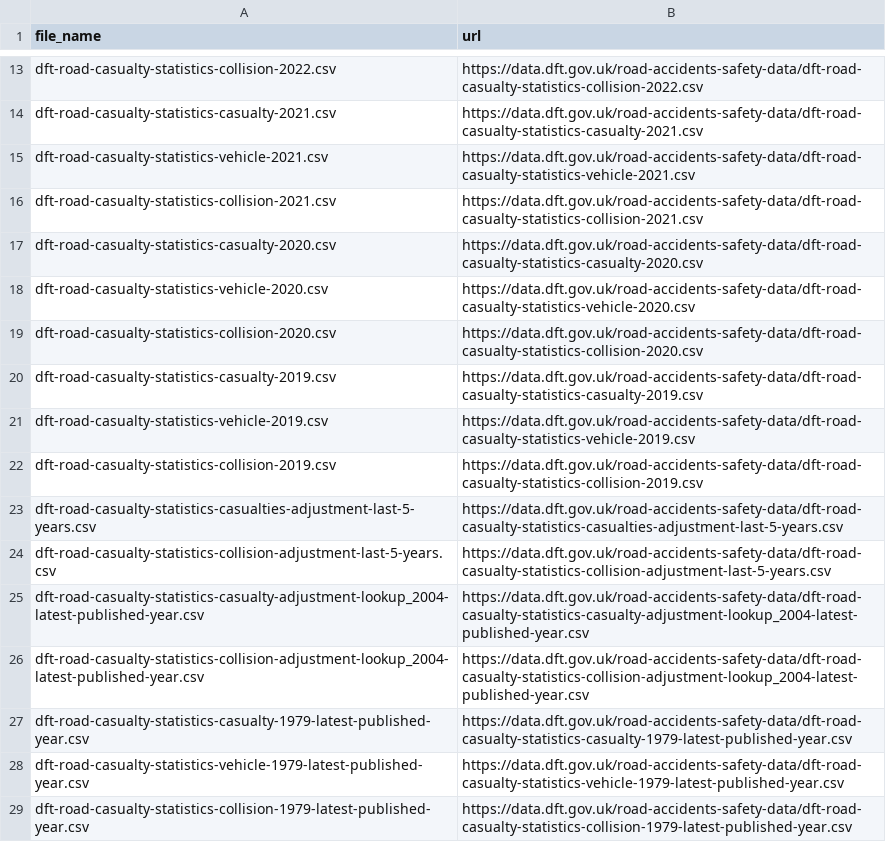
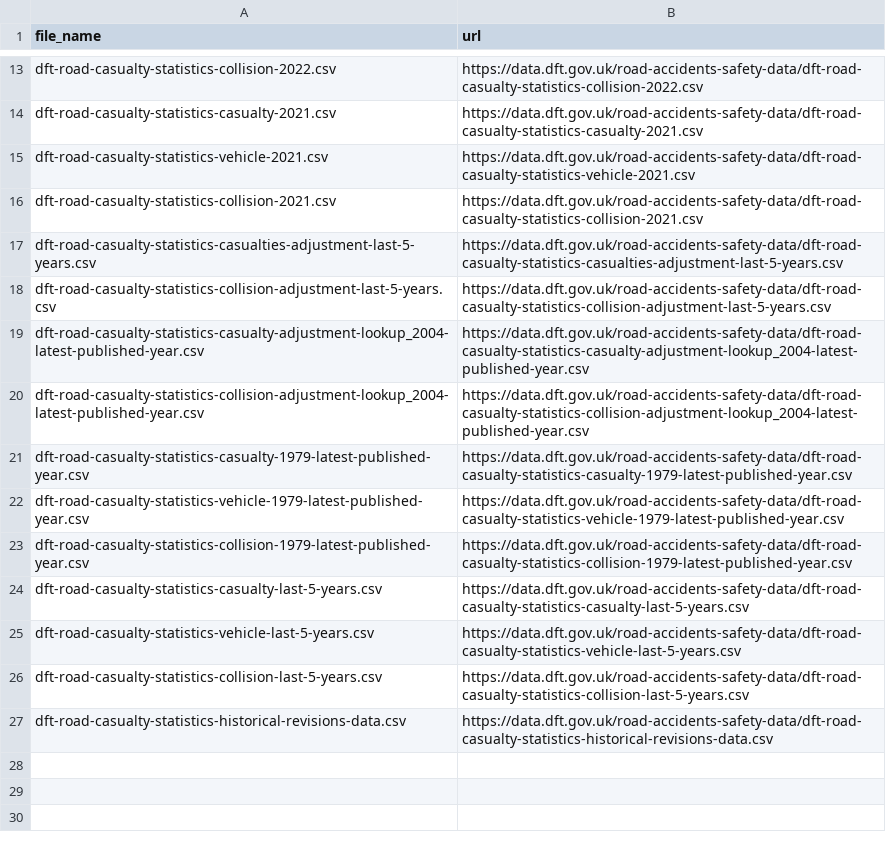
Before and after one commit to ropensci/stats19, a CSV file: data-raw/file_name_df.csv, drawn as a sheet; only a part is shown, gaps mark what is left out; the shorter side is filled out with more unchanged rows.

Commit message:
Update earliest individual dataset year threshold from 2020 to 2021

```diff
--- a/data-raw/file_name_df.csv
+++ b/data-raw/file_name_df.csv
@@ -16,8 +16,2 @@ dft-road-casualty-statistics-vehicle-2021.csv,https://data.dft.gov.uk/road-accid
 dft-road-casualty-statistics-collision-2021.csv,https://data.dft.gov.uk/road-accidents-safety-data/dft-road-casualty-statistics-collision-2021.csv
-dft-road-casualty-statistics-casualty-2020.csv,https://data.dft.gov.uk/road-accidents-safety-data/dft-road-casualty-statistics-casualty-2020.csv
-dft-road-casualty-statistics-vehicle-2020.csv,https://data.dft.gov.uk/road-accidents-safety-data/dft-road-casualty-statistics-vehicle-2020.csv
-dft-road-casualty-statistics-collision-2020.csv,https://data.dft.gov.uk/road-accidents-safety-data/dft-road-casualty-statistics-collision-2020.csv
-dft-road-casualty-statistics-casualty-2019.csv,https://data.dft.gov.uk/road-accidents-safety-data/dft-road-casualty-statistics-casualty-2019.csv
-dft-road-casualty-statistics-vehicle-2019.csv,https://data.dft.gov.uk/road-accidents-safety-data/dft-road-casualty-statistics-vehicle-2019.csv
-dft-road-casualty-statistics-collision-2019.csv,https://data.dft.gov.uk/road-accidents-safety-data/dft-road-casualty-statistics-collision-2019.csv
 dft-road-casualty-statistics-casualties-adjustment-last-5-years.csv,https://data.dft.gov.uk/road-accidents-safety-data/dft-road-casualty-statistics-casualties-adjustment-last-5-years.csv
```
Also changed, not shown: 4 other files.
